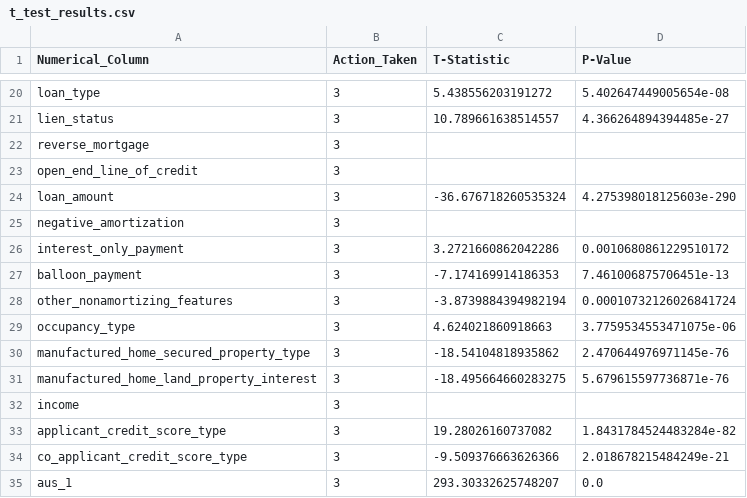
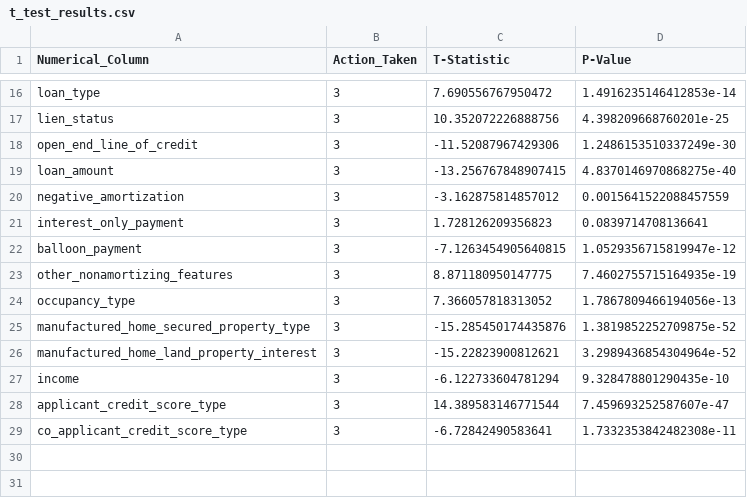
Before and after one commit to aschera/credit_risk_predictor, a CSV file: notebooks/Markus/EDA_stepwise/t_test_results.csv, drawn as a sheet; only a part is shown, gaps mark what is left out; removed rows and columns are numbered as before the commit, all else as after; the diff covers the shown part only; the diff names each change by its address in the sheet, - before the commit and + after, or states it on an @@ line.

```diff
--- a/notebooks/Markus/EDA_stepwise/t_test_results.csv
+++ b/notebooks/Markus/EDA_stepwise/t_test_results.csv
-C16 (T-Statistic): 5.438556203191272
+C16 (T-Statistic): 7.690556767950472
-D16 (P-Value): 5.402647449005654e-08
+D16 (P-Value): 1.4916235146412853e-14
-C17 (T-Statistic): 10.789661638514557
+C17 (T-Statistic): 10.352072226888756
-D17 (P-Value): 4.366264894394485e-27
+D17 (P-Value): 4.398209668760201e-25
-row 22: reverse_mortgage | 3
-C18 (T-Statistic): (empty)
+C18 (T-Statistic): -11.52087967429306
-D18 (P-Value): (empty)
+D18 (P-Value): 1.2486153510337249e-30
-C19 (T-Statistic): -36.676718260535324
+C19 (T-Statistic): -13.256767848907415
-D19 (P-Value): 4.275398018125603e-290
+D19 (P-Value): 4.8370146970868275e-40
-C20 (T-Statistic): (empty)
+C20 (T-Statistic): -3.162875814857012
-D20 (P-Value): (empty)
+D20 (P-Value): 0.0015641522088457559
-C21 (T-Statistic): 3.2721660862042286
+C21 (T-Statistic): 1.728126209356823
-D21 (P-Value): 0.0010680861229510172
+D21 (P-Value): 0.0839714708136641
-C22 (T-Statistic): -7.174169914186353
+C22 (T-Statistic): -7.1263454905640815
-D22 (P-Value): 7.461006875706451e-13
+D22 (P-Value): 1.0529356715819947e-12
-C23 (T-Statistic): -3.8739884394982194
+C23 (T-Statistic): 8.871180950147775
-D23 (P-Value): 0.00010732126026841724
+D23 (P-Value): 7.4602755715164935e-19
-C24 (T-Statistic): 4.624021860918663
+C24 (T-Statistic): 7.366057818313052
-D24 (P-Value): 3.7759534553471075e-06
+D24 (P-Value): 1.7867809466194056e-13
-C25 (T-Statistic): -18.54104818935862
+C25 (T-Statistic): -15.285450174435876
-D25 (P-Value): 2.470644976971145e-76
+D25 (P-Value): 1.3819852252709875e-52
-C26 (T-Statistic): -18.495664660283275
+C26 (T-Statistic): -15.22823900812621
-D26 (P-Value): 5.679615597736871e-76
+D26 (P-Value): 3.2989436854304964e-52
-C27 (T-Statistic): (empty)
+C27 (T-Statistic): -6.122733604781294
-D27 (P-Value): (empty)
+D27 (P-Value): 9.328478801290435e-10
-C28 (T-Statistic): 19.28026160737082
+C28 (T-Statistic): 14.389583146771544
-D28 (P-Value): 1.8431784524483284e-82
+D28 (P-Value): 7.459693252587607e-47
-C29 (T-Statistic): -9.509376663626366
+C29 (T-Statistic): -6.72842490583641
-D29 (P-Value): 2.018678215484249e-21
+D29 (P-Value): 1.7332353842482308e-11
-row 35: aus_1 | 3 | 293.30332625748207 | 0.0
```
Also changed, not shown: 4 removed rows and 28 edited cells elsewhere in this file, notebooks/Markus/EDA_stepwise/chi_squared_results.csv, 5 other files.
